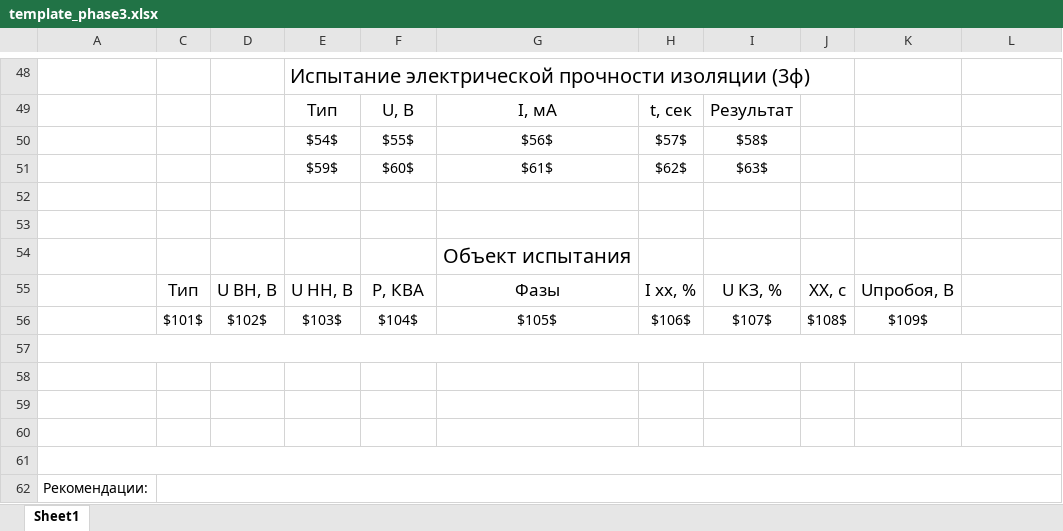
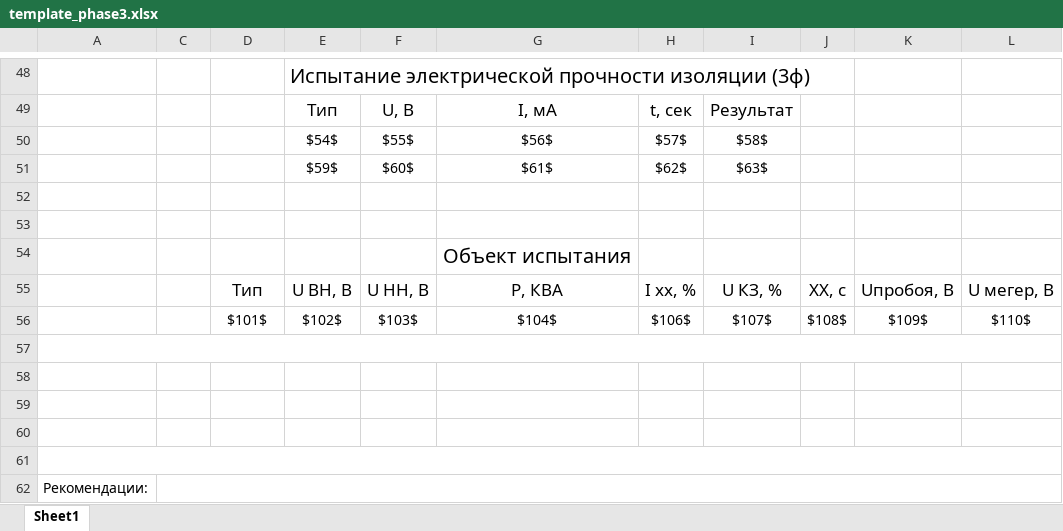
Before and after one commit to meepo161/ksptSurgut, an Excel workbook: src/main/resources/ru/avem/ksptamur/raw/template_phase3.xlsx, sheet Sheet1, drawn as a sheet; only a part is shown, gaps mark what is left out; values as stored, in another font and other column widths than the file's, no borders; removed rows and columns are numbered as before the commit, all else as after; the diff names each change by its address in the sheet, - before the commit and + after, or states it on an @@ line.

```diff
--- a/src/main/resources/ru/avem/ksptamur/raw/template_phase3.xlsx (sheet Sheet1)
+++ b/src/main/resources/ru/avem/ksptamur/raw/template_phase3.xlsx (sheet Sheet1)
-row 55:  | Тип | U ВН, В | U НН, В | P, КВА | Фазы | I хх, % | U КЗ, % | ХХ, с | Uпробоя, B
-row 56:  | $101$ | $102$ | $103$ | $104$ | $105$ | $106$ | $107$ | $108$ | $109$
+row 55:  |  | Тип | U ВН, В | U НН, В | P, КВА | I хх, % | U КЗ, % | ХХ, с | Uпробоя, B | U мегер, B
+row 56:  |  | $101$ | $102$ | $103$ | $104$ | $106$ | $107$ | $108$ | $109$ | $110$
```
Also changed, not shown: 27 other files.
